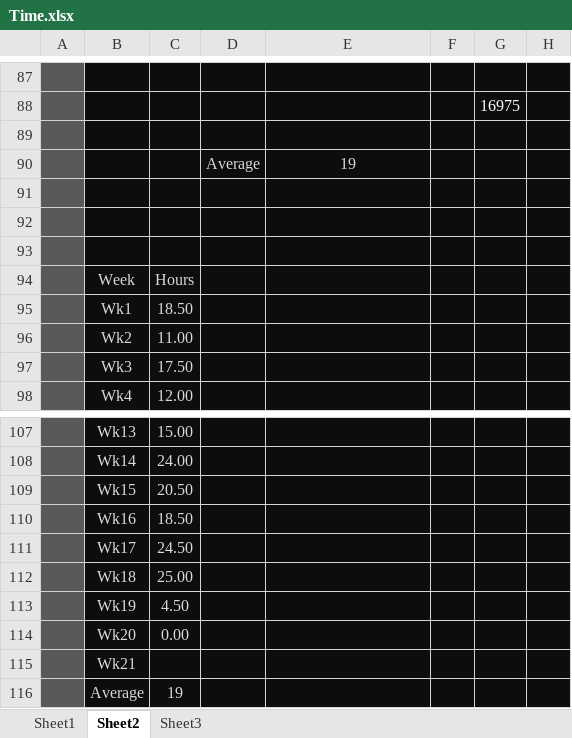
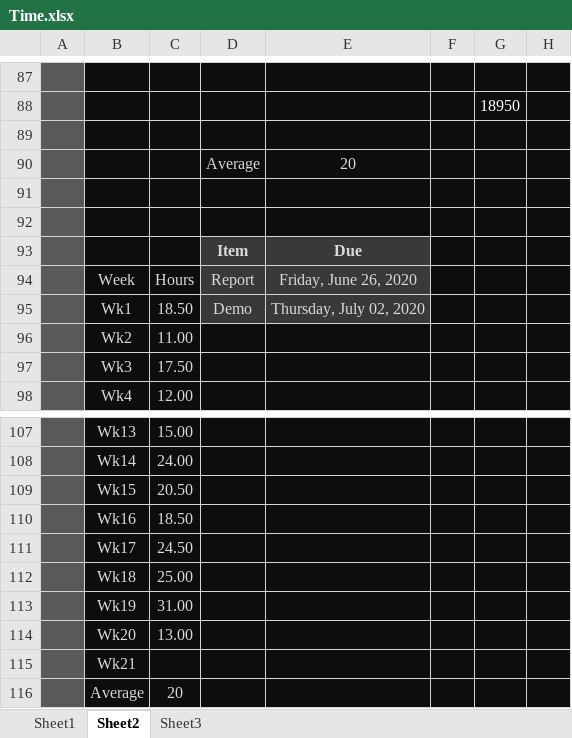
Before and after one commit to xolopx/thesisWindows, an Excel workbook: Time.xlsx, sheet Sheet2, drawn as a sheet; only a part is shown, gaps mark what is left out; values as stored, in another font and other column widths than the file's, no borders; charts and pictures and conditional formats not drawn; rows hold the shown columns only; the diff covers the shown part only; the diff names each change by its address in the sheet, - before the commit and + after, or states it on an @@ line.

```diff
--- a/Time.xlsx (sheet Sheet2)
+++ b/Time.xlsx (sheet Sheet2)
-G88: 16975
+G88: 18950
-E90: 19
+E90: 20
-row 93: (empty)
+row 93:  |  |  | Item | Due
-D93:E95 fill: #0D0D0D
+D93:E95 fill: #3B3838
-D94: (empty)
+D94: Report
-E94: (empty)
+E94: Friday, June 26, 2020
-D95: (empty)
+D95: Demo
-E95: (empty)
+E95: Thursday, July 02, 2020
-C113: 4.50
+C113: 31.00
-C114: 0.00
+C114: 13.00
-C116: 19
+C116: 20
```
Also changed, not shown: 32 edited cells elsewhere in this sheet, charts or pictures, 24 other files.
